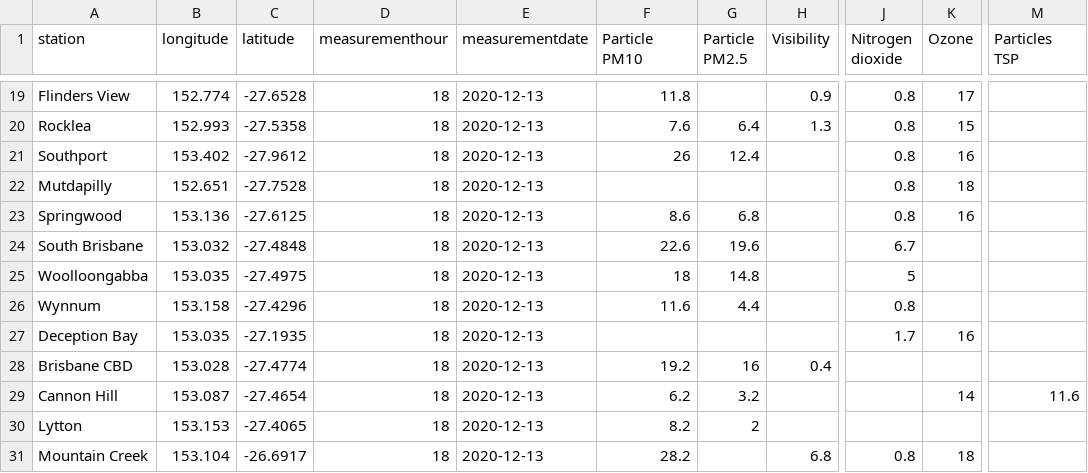
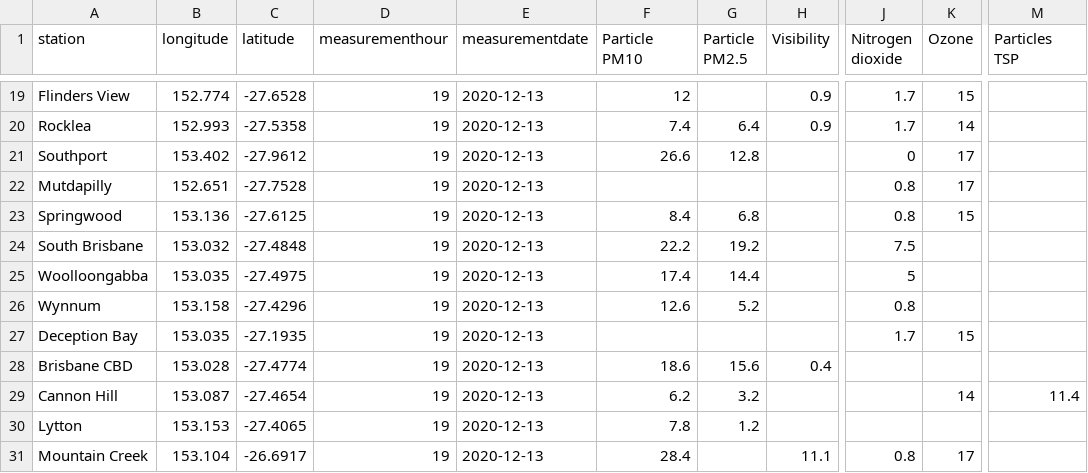
Before and after one commit to joshnicholas/data, a CSV file: latest_qld_air_quality.csv, drawn as a sheet; only a part is shown, gaps mark what is left out; the diff covers the shown part only; the diff names each change by its address in the sheet, - before the commit and + after, or states it on an @@ line.

```diff
--- a/latest_qld_air_quality.csv
+++ b/latest_qld_air_quality.csv
-D19:D31 (measurementhour): 18
+D19:D31 (measurementhour): 19
-F19 (Particle PM10): 11.8
+F19 (Particle PM10): 12
-J19:J20 (Nitrogen dioxide): 0.8
+J19:J20 (Nitrogen dioxide): 1.7
-K19 (Ozone): 17
+K19 (Ozone): 15
-F20 (Particle PM10): 7.6
+F20 (Particle PM10): 7.4
-H20 (Visibility): 1.3
+H20 (Visibility): 0.9
-K20 (Ozone): 15
+K20 (Ozone): 14
-F21 (Particle PM10): 26
+F21 (Particle PM10): 26.6
-G21 (Particle PM2.5): 12.4
+G21 (Particle PM2.5): 12.8
-J21 (Nitrogen dioxide): 0.8
+J21 (Nitrogen dioxide): 0
-K21 (Ozone): 16
+K21 (Ozone): 17
-K22 (Ozone): 18
+K22 (Ozone): 17
-F23 (Particle PM10): 8.6
+F23 (Particle PM10): 8.4
-K23 (Ozone): 16
+K23 (Ozone): 15
-F24 (Particle PM10): 22.6
+F24 (Particle PM10): 22.2
-G24 (Particle PM2.5): 19.6
+G24 (Particle PM2.5): 19.2
-J24 (Nitrogen dioxide): 6.7
+J24 (Nitrogen dioxide): 7.5
-F25 (Particle PM10): 18
+F25 (Particle PM10): 17.4
-G25 (Particle PM2.5): 14.8
+G25 (Particle PM2.5): 14.4
-F26 (Particle PM10): 11.6
+F26 (Particle PM10): 12.6
-G26 (Particle PM2.5): 4.4
+G26 (Particle PM2.5): 5.2
-K27 (Ozone): 16
+K27 (Ozone): 15
-F28 (Particle PM10): 19.2
+F28 (Particle PM10): 18.6
-G28 (Particle PM2.5): 16
+G28 (Particle PM2.5): 15.6
-M29 (Particles TSP): 11.6
+M29 (Particles TSP): 11.4
-F30 (Particle PM10): 8.2
+F30 (Particle PM10): 7.8
-G30 (Particle PM2.5): 2
+G30 (Particle PM2.5): 1.2
-F31 (Particle PM10): 28.2
+F31 (Particle PM10): 28.4
-H31 (Visibility): 6.8
+H31 (Visibility): 11.1
-K31 (Ozone): 18
+K31 (Ozone): 17
```
Also changed, not shown: 75 edited cells elsewhere in this file, 1 other file.
